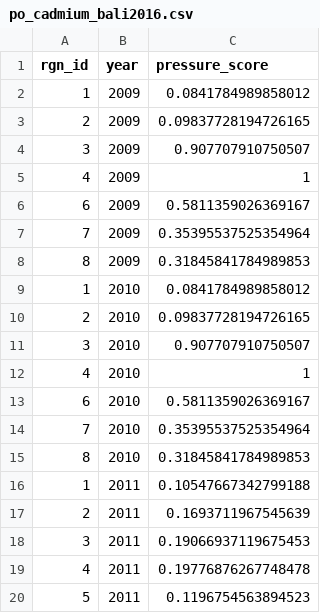
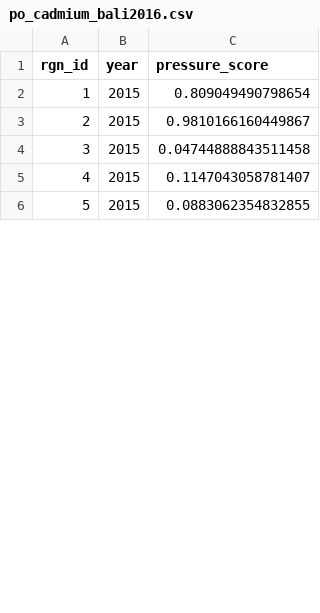
Before and after one commit to OHI-Science/bali, a CSV file: region2017/layers/po_cadmium_bali2016.csv, drawn as a sheet; only a part is shown; the diff covers the shown part only.

```diff
--- a/region2017/layers/po_cadmium_bali2016.csv
+++ b/region2017/layers/po_cadmium_bali2016.csv
@@ -1,20 +1,6 @@
 rgn_id,year,pressure_score
-1,2009,0.0841784989858012
-2,2009,0.09837728194726165
-3,2009,0.907707910750507
-4,2009,1
-6,2009,0.5811359026369167
-7,2009,0.35395537525354964
-8,2009,0.31845841784989853
-1,2010,0.0841784989858012
-2,2010,0.09837728194726165
-3,2010,0.907707910750507
-4,2010,1
-6,2010,0.5811359026369167
-7,2010,0.35395537525354964
-8,2010,0.31845841784989853
-1,2011,0.10547667342799188
-2,2011,0.1693711967545639
-3,2011,0.19066937119675453
-4,2011,0.19776876267748478
-5,2011,0.1196754563894523
+1,2015,0.809049490798654
+2,2015,0.9810166160449867
+3,2015,0.04744888843511458
+4,2015,0.1147043058781407
+5,2015,0.0883062354832855
```
Also changed, not shown: 1 added row, 8 removed rows and 4 edited cells elsewhere in this file, region2017/layers/po_bod_bali2016.csv, region2017/layers/po_cod_bali2016.csv, 5 other files.
